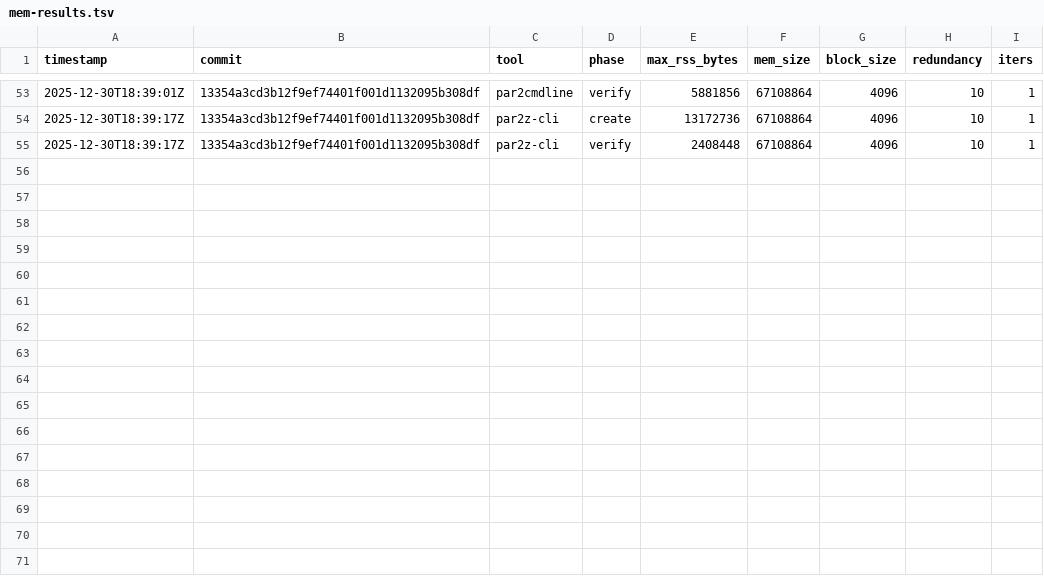
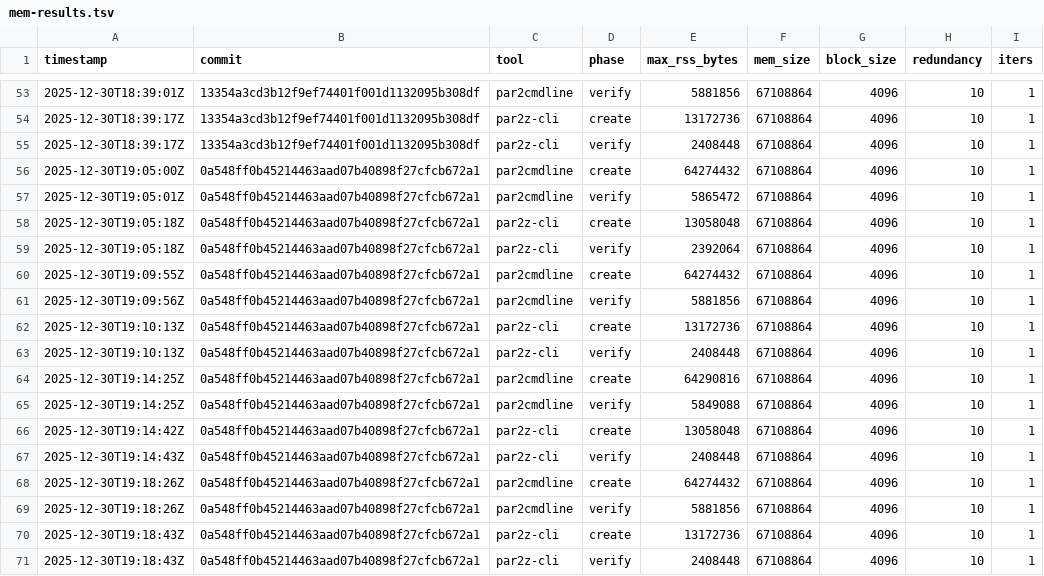
Before and after one commit to pmarreck/par2z, a TSV file: mem-results.tsv, drawn as a sheet; only a part is shown, gaps mark what is left out.

```diff
--- a/mem-results.tsv
+++ b/mem-results.tsv
@@ -55 +55,17 @@ timestamp	commit	tool	phase	max_rss_bytes	mem_size	block_size	redundancy	iters
 2025-12-30T18:39:17Z	13354a3cd3b12f9ef74401f001d1132095b308df	par2z-cli	verify	2408448	67108864	4096	10	1
+2025-12-30T19:05:00Z	0a548ff0b45214463aad07b40898f27cfcb672a1	par2cmdline	create	64274432	67108864	4096	10	1
+2025-12-30T19:05:01Z	0a548ff0b45214463aad07b40898f27cfcb672a1	par2cmdline	verify	5865472	67108864	4096	10	1
+2025-12-30T19:05:18Z	0a548ff0b45214463aad07b40898f27cfcb672a1	par2z-cli	create	13058048	67108864	4096	10	1
+2025-12-30T19:05:18Z	0a548ff0b45214463aad07b40898f27cfcb672a1	par2z-cli	verify	2392064	67108864	4096	10	1
+2025-12-30T19:09:55Z	0a548ff0b45214463aad07b40898f27cfcb672a1	par2cmdline	create	64274432	67108864	4096	10	1
+2025-12-30T19:09:56Z	0a548ff0b45214463aad07b40898f27cfcb672a1	par2cmdline	verify	5881856	67108864	4096	10	1
+2025-12-30T19:10:13Z	0a548ff0b45214463aad07b40898f27cfcb672a1	par2z-cli	create	13172736	67108864	4096	10	1
+2025-12-30T19:10:13Z	0a548ff0b45214463aad07b40898f27cfcb672a1	par2z-cli	verify	2408448	67108864	4096	10	1
+2025-12-30T19:14:25Z	0a548ff0b45214463aad07b40898f27cfcb672a1	par2cmdline	create	64290816	67108864	4096	10	1
+2025-12-30T19:14:25Z	0a548ff0b45214463aad07b40898f27cfcb672a1	par2cmdline	verify	5849088	67108864	4096	10	1
+2025-12-30T19:14:42Z	0a548ff0b45214463aad07b40898f27cfcb672a1	par2z-cli	create	13058048	67108864	4096	10	1
+2025-12-30T19:14:43Z	0a548ff0b45214463aad07b40898f27cfcb672a1	par2z-cli	verify	2408448	67108864	4096	10	1
+2025-12-30T19:18:26Z	0a548ff0b45214463aad07b40898f27cfcb672a1	par2cmdline	create	64274432	67108864	4096	10	1
+2025-12-30T19:18:26Z	0a548ff0b45214463aad07b40898f27cfcb672a1	par2cmdline	verify	5881856	67108864	4096	10	1
+2025-12-30T19:18:43Z	0a548ff0b45214463aad07b40898f27cfcb672a1	par2z-cli	create	13172736	67108864	4096	10	1
+2025-12-30T19:18:43Z	0a548ff0b45214463aad07b40898f27cfcb672a1	par2z-cli	verify	2408448	67108864	4096	10	1
```
Also changed, not shown: 12 other files.
